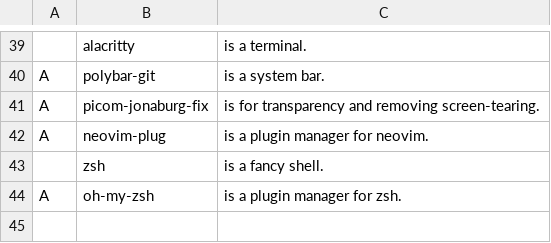
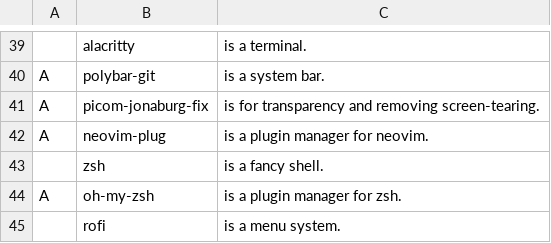
Before and after one commit to nonetrix/NARBS, a CSV file: progs.csv, drawn as a sheet; only a part is shown, gaps mark what is left out; the diff names each change by its address in the sheet, - before the commit and + after, or states it on an @@ line.

Commit message:
Update progs.csv

```diff
--- a/progs.csv
+++ b/progs.csv
+row 45:  | rofi | is a menu system.
```
